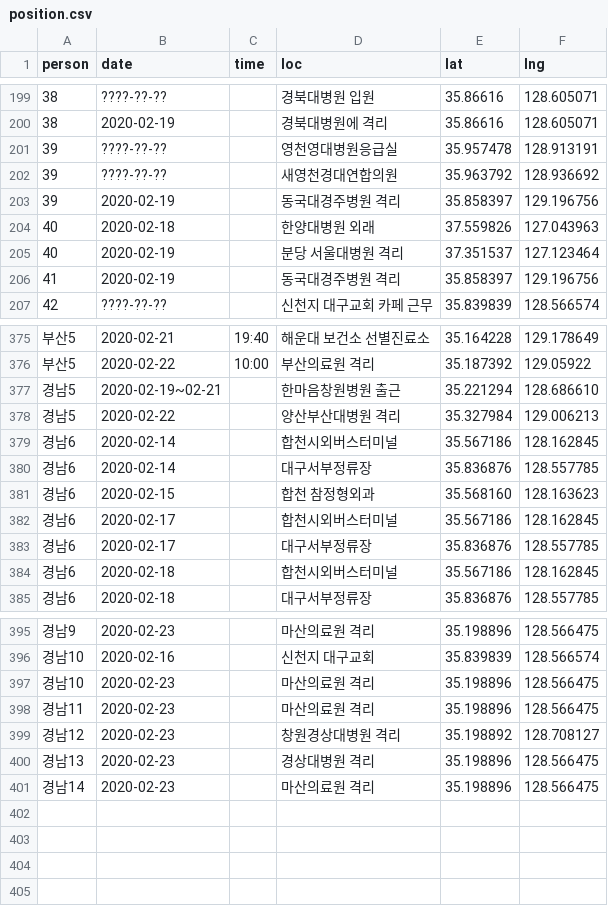
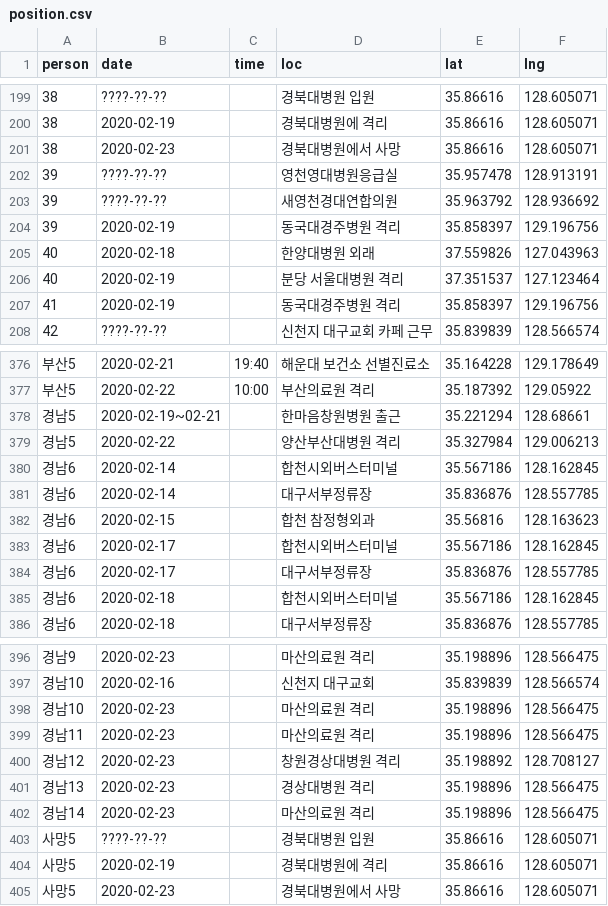
Before and after one commit to soorichu/coronako, a CSV file: public/file/position.csv, drawn as a sheet; only a part is shown, gaps mark what is left out.

```diff
--- a/public/file/position.csv
+++ b/public/file/position.csv
@@ -200,2 +200,3 @@
 38,2020-02-19,,경북대병원에 격리,35.86616,128.605071
+38,2020-02-23,,경북대병원에서 사망,35.86616,128.605071
 39,????-??-??,,영천영대병원응급실,35.957478,128.913191
@@ -376,3 +377,3 @@
 부산5,2020-02-22,10:00,부산의료원 격리,35.187392,129.05922
-경남5,2020-02-19~02-21,,한마음창원병원 출근,35.221294,128.686610
+경남5,2020-02-19~02-21,,한마음창원병원 출근,35.221294,128.68661
 경남5,2020-02-22,,양산부산대병원 격리,35.327984,129.006213
@@ -380,3 +381,3 @@
 경남6,2020-02-14,,대구서부정류장,35.836876,128.557785
-경남6,2020-02-15,,합천 참정형외과,35.568160,128.163623
+경남6,2020-02-15,,합천 참정형외과,35.56816,128.163623
 경남6,2020-02-17,,합천시외버스터미널,35.567186,128.162845
@@ -401 +402,4 @@
 경남14,2020-02-23,,마산의료원 격리,35.198896,128.566475
+사망5,????-??-??,,경북대병원 입원,35.86616,128.605071
+사망5,2020-02-19,,경북대병원에 격리,35.86616,128.605071
+사망5,2020-02-23,,경북대병원에서 사망,35.86616,128.605071
```
Also changed, not shown: public/file/people.csv, 2 other files.
